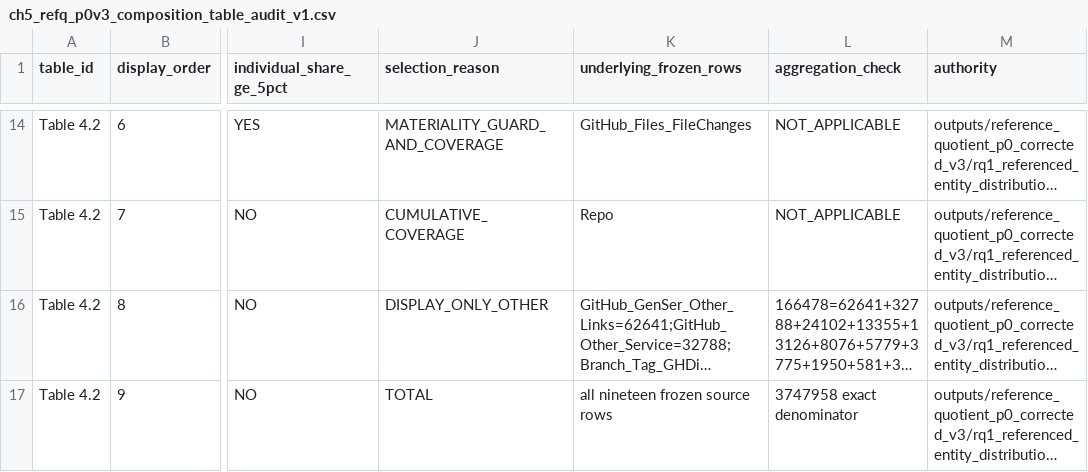
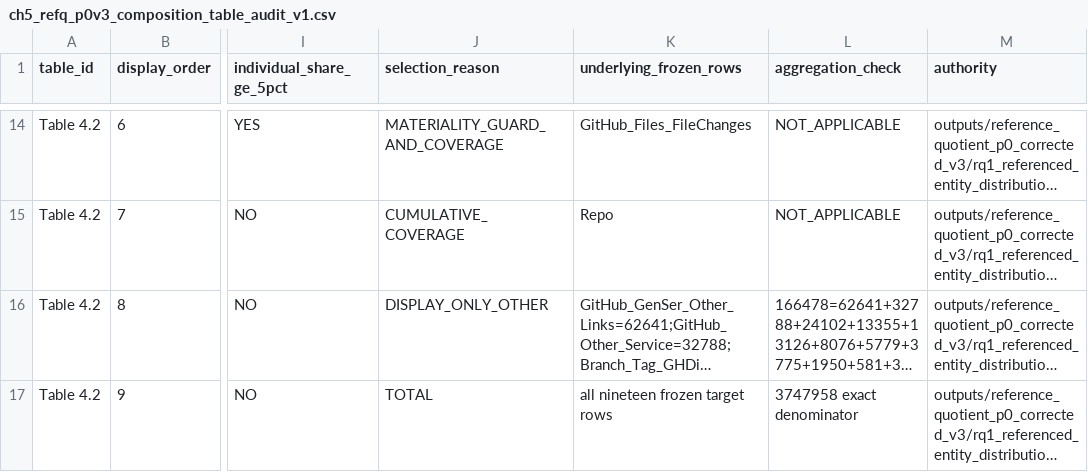
Before and after one commit to birdflyi/OSDB_RefQ, a CSV file: docs/freeze/ch5_refq_p0v3_composition_table_audit_v1.csv, drawn as a sheet; only a part is shown, gaps mark what is left out; long unchanged cells end in …; the diff names each change by its address in the sheet, - before the commit and + after, or states it on an @@ line.

Commit message:
docs(ch5): normalize composition target-row audit label

```diff
--- a/docs/freeze/ch5_refq_p0v3_composition_table_audit_v1.csv
+++ b/docs/freeze/ch5_refq_p0v3_composition_table_audit_v1.csv
-K17 (underlying_frozen_rows): all nineteen frozen source rows
+K17 (underlying_frozen_rows): all nineteen frozen target rows
```
